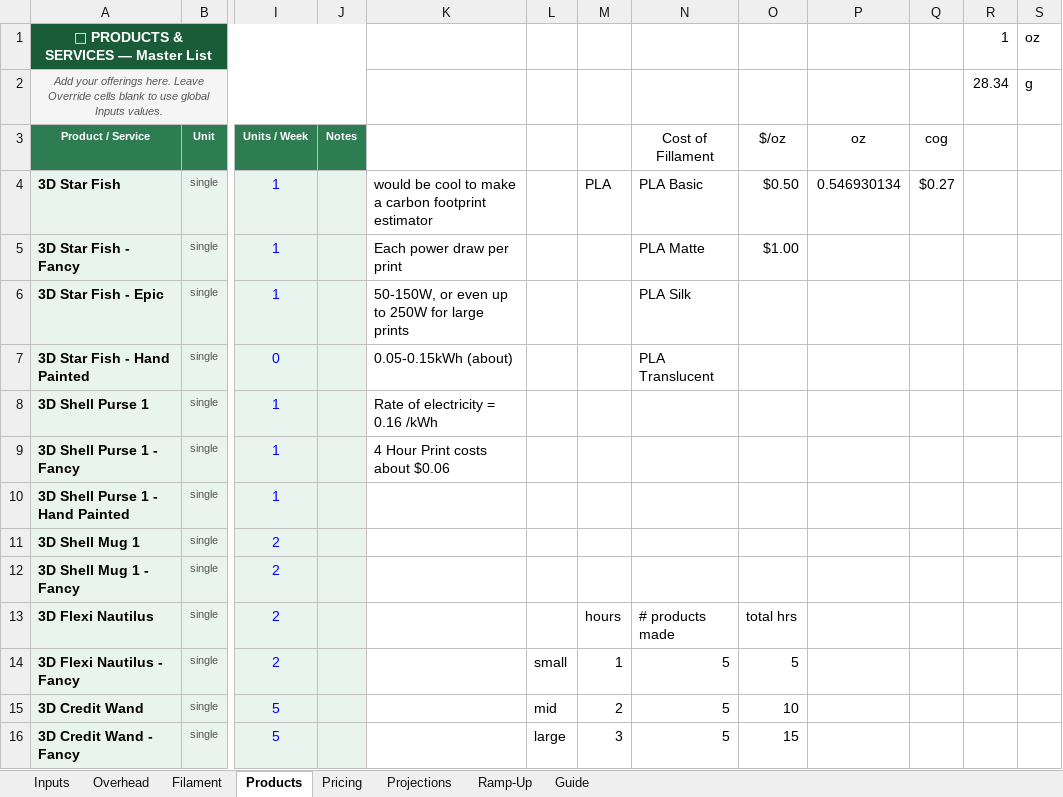
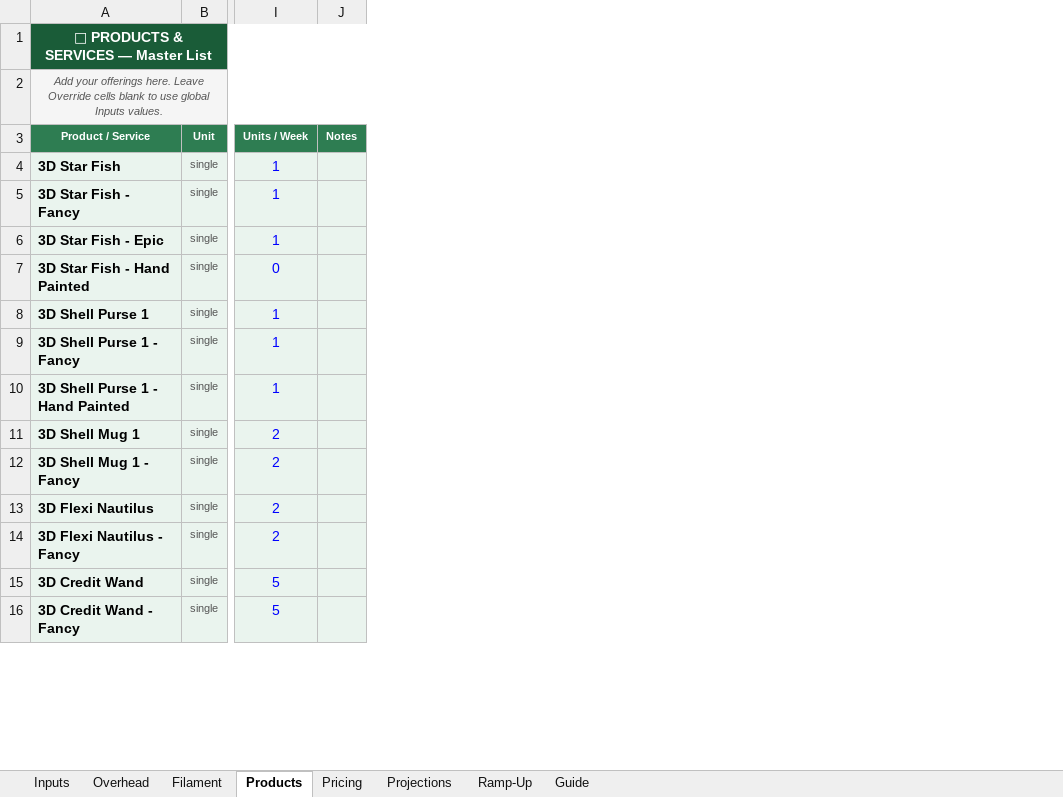
Before and after one commit to abi-etha/solfound, an Excel workbook: BoutiquePath_Revenue_Model_v2.xlsx, sheet Products, drawn as a sheet; only a part is shown, gaps mark what is left out; values as stored, in another font and other column widths than the file's, no borders; the diff names each change by its address in the sheet, - before the commit and + after, or states it on an @@ line.

```diff
--- a/BoutiquePath_Revenue_Model_v2.xlsx (sheet Products)
+++ b/BoutiquePath_Revenue_Model_v2.xlsx (sheet Products)
-column K, rows 4-9: would be cool to make a carbon footprint estimator | Each power draw per print | 50-150W, or even up to 250W for large prints | 0.05-0.15kWh (about) | Rate of electricity = 0.16 /kWh | 4 Hour Print costs about $0.06
-column L, rows 14-16: small | mid | large
-column M, rows 4-16: PLA |  |  |  |  |  |  |  |  | hours | 1 | 2 | 3
-column N (Cost of Fillament), rows 4-16: PLA Basic | PLA Matte | PLA Silk | PLA Translucent |  |  |  |  |  | # products made | 5 | 5 | 5
-column O ($/oz), rows 4-16: $0.50 | $1.00 |  |  |  |  |  |  |  | total hrs | 5 | 10 | 15
-column P (oz), row 4: 0.546930134
-column Q (cog), row 4: $0.27
-column R, rows 1-2: 1 | 28.34
-column S, rows 1-2: oz | g
```
Also changed, not shown: sheet Filament, BoutiquePath_Money_Tracker.xlsx, LedgerPath_Money_Tracker.xlsx.
